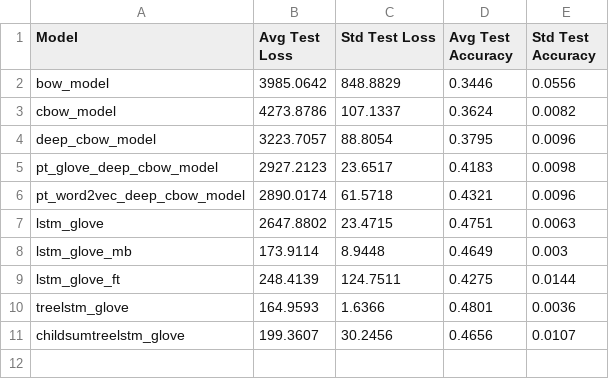
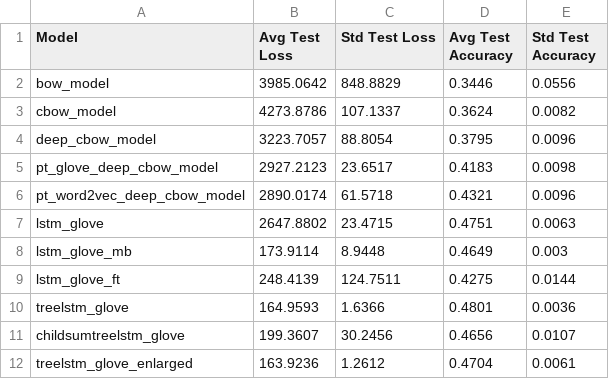
Before and after one commit to Carrask0/nlp_assignment2, a CSV file: results_summary.csv, drawn as a sheet.

```diff
--- a/results_summary.csv
+++ b/results_summary.csv
@@ -11 +11,2 @@ treelstm_glove,164.9593,1.6366,0.4801,0.0036
 childsumtreelstm_glove,199.3607,30.2456,0.4656,0.0107
+treelstm_glove_enlarged,163.9236,1.2612,0.4704,0.0061
```
Also changed, not shown: results.csv, 1 other file.
